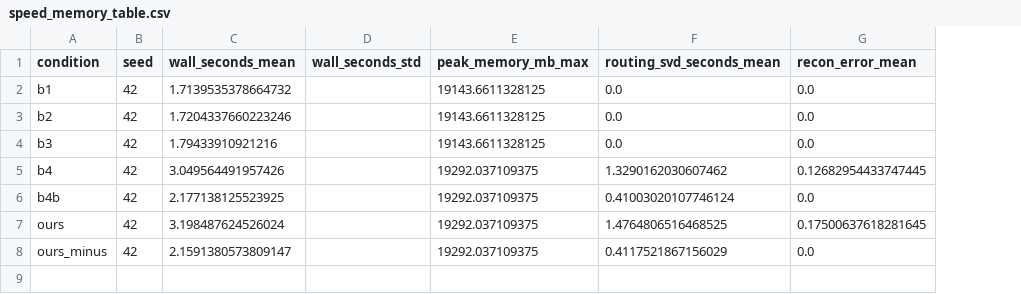
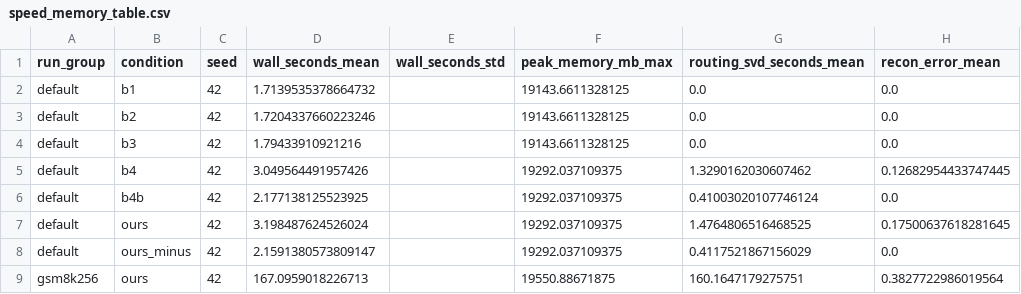
Before and after one commit to xubinrui/0626, a CSV file: results/speed_memory_table.csv, drawn as a sheet; the diff names each change by its address in the sheet, - before the commit and + after, or states it on an @@ line.

```diff
--- a/results/speed_memory_table.csv
+++ b/results/speed_memory_table.csv
+column A (run_group), rows 2-8: all default
+row 9: gsm8k256 | ours | 42 | 167.0959018226713 |  | 19550.88671875 | 160.1647179275751 | 0.3827722986019564
```
Also changed, not shown: results/final_summary.csv, 13 other files.
